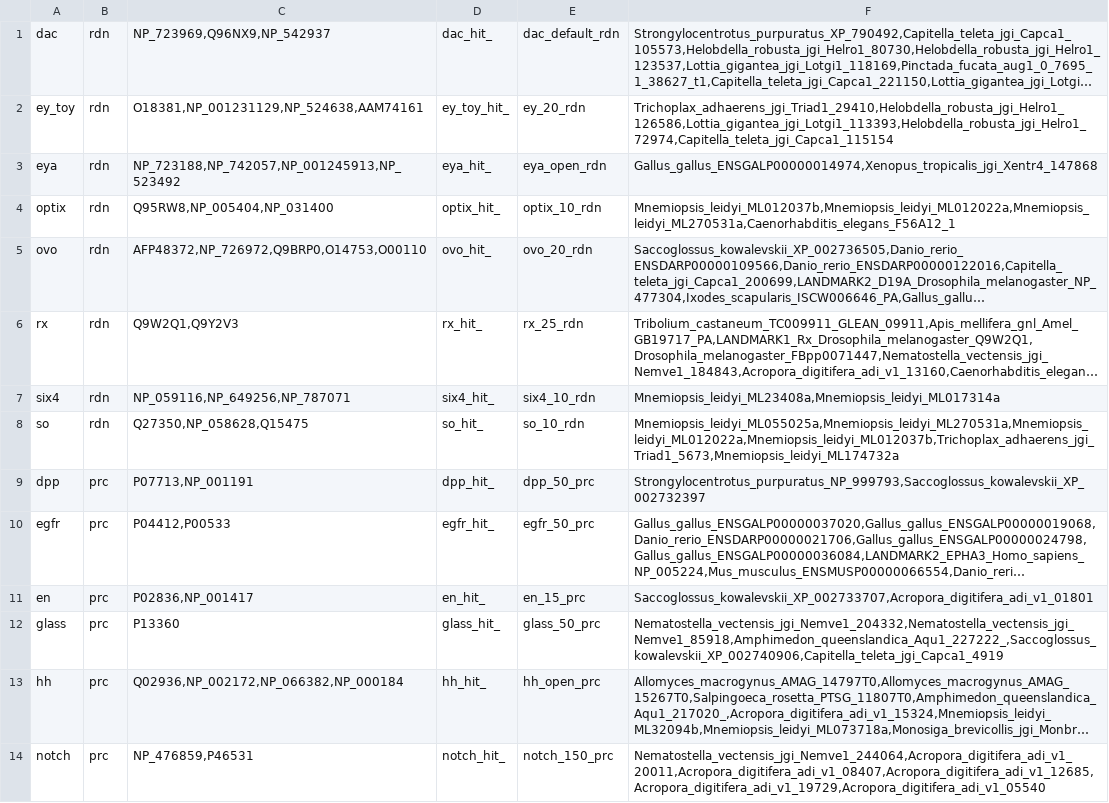
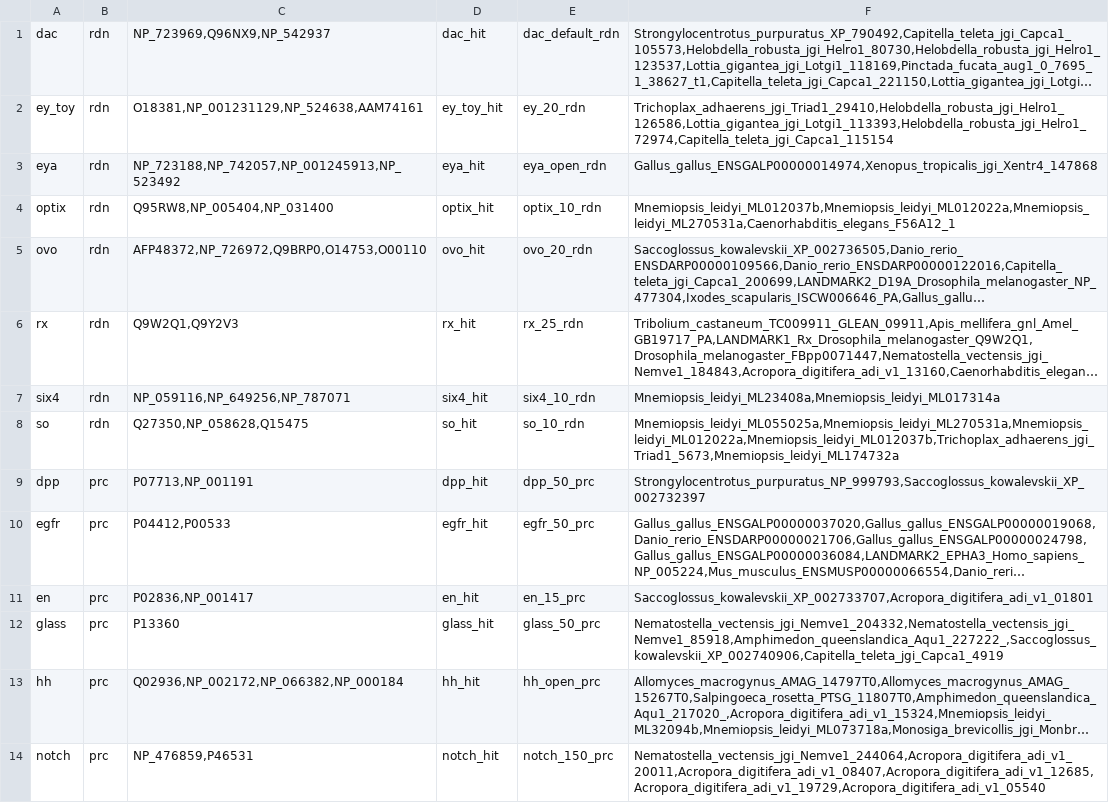
Before and after one commit to MartinGuehmann/PIA2, a CSV file: pia/LIT_1.1/LIT_1.1.csv, drawn as a sheet; only a part is shown; long unchanged cells end in …; the diff covers the shown part only; the diff names each change by its address in the sheet, - before the commit and + after, or states it on an @@ line.

```diff
--- a/pia/LIT_1.1/LIT_1.1.csv
+++ b/pia/LIT_1.1/LIT_1.1.csv
-D1: dac_hit_
+D1: dac_hit
-D2: ey_toy_hit_
+D2: ey_toy_hit
-D3: eya_hit_
+D3: eya_hit
-D4: optix_hit_
+D4: optix_hit
-D5: ovo_hit_
+D5: ovo_hit
-D6: rx_hit_
+D6: rx_hit
-D7: six4_hit_
+D7: six4_hit
-D8: so_hit_
+D8: so_hit
-D9: dpp_hit_
+D9: dpp_hit
-D10: egfr_hit_
+D10: egfr_hit
-D11: en_hit_
+D11: en_hit
-D12: glass_hit_
+D12: glass_hit
-D13: hh_hit_
+D13: hh_hit
-D14: notch_hit_
+D14: notch_hit
```
Also changed, not shown: 97 edited cells elsewhere in this file, 2 other files.
